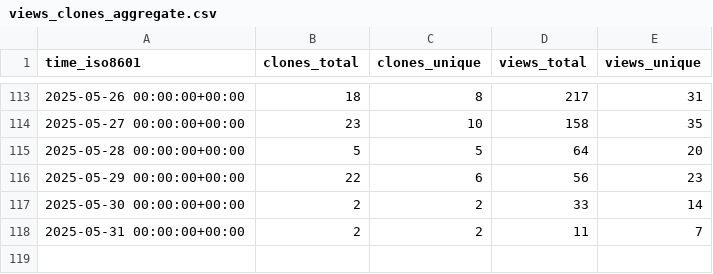
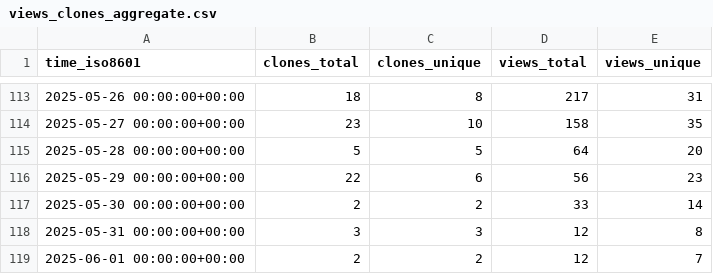
Before and after one commit to PetervanLunteren/AddaxAI, a CSV file: PetervanLunteren/AddaxAI/ghrs-data/views_clones_aggregate.csv, drawn as a sheet; only a part is shown, gaps mark what is left out.

```diff
--- a/PetervanLunteren/AddaxAI/ghrs-data/views_clones_aggregate.csv
+++ b/PetervanLunteren/AddaxAI/ghrs-data/views_clones_aggregate.csv
@@ -117,2 +117,3 @@ time_iso8601,clones_total,clones_unique,views_total,views_unique
 2025-05-30 00:00:00+00:00,2,2,33,14
-2025-05-31 00:00:00+00:00,2,2,11,7
+2025-05-31 00:00:00+00:00,3,3,12,8
+2025-06-01 00:00:00+00:00,2,2,12,7
```
Also changed, not shown: 1 other file.
